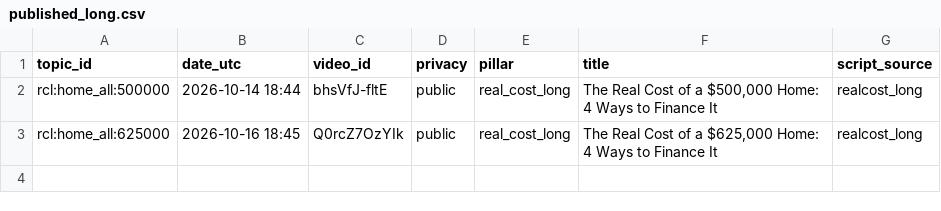
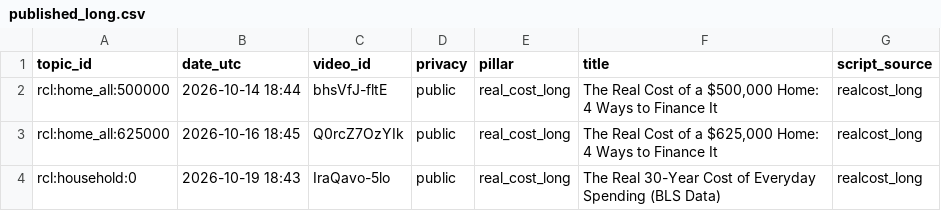
Before and after one commit to olgunkadirgulhan/debtlab-ai, a CSV file: youtube/published_long.csv, drawn as a sheet; the diff names each change by its address in the sheet, - before the commit and + after, or states it on an @@ line.

Commit message:
long: 2026-10-19-1843

```diff
--- a/youtube/published_long.csv
+++ b/youtube/published_long.csv
+row 4: rcl:household:0 | 2026-10-19 18:43 | IraQavo-5lo | public | real_cost_long | The Real 30-Year Cost of Everyday Spending (BLS Data) | realcost_long
```
Also changed, not shown: 1 other file.
